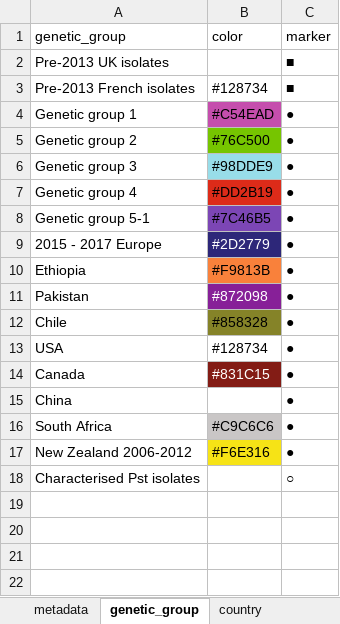
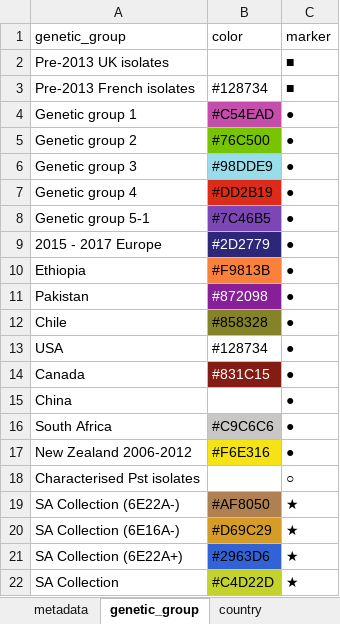
Before and after one commit to SaundersLab/marple, an Excel workbook: resources/pst/pst_sample_metadata.xlsx, sheet genetic_group, drawn as a sheet; values as stored, in another font and other column widths than the file's, no borders; the diff names each change by its address in the sheet, - before the commit and + after, or states it on an @@ line.

```diff
--- a/resources/pst/pst_sample_metadata.xlsx (sheet genetic_group)
+++ b/resources/pst/pst_sample_metadata.xlsx (sheet genetic_group)
+row 19: SA Collection (6E22A-) | #AF8050 | ★
+row 20: SA Collection (6E16A-) | #D69C29 | ★
+row 21: SA Collection (6E22A+) | #2963D6 | ★
+row 22: SA Collection | #C4D22D | ★
```
Also changed, not shown: sheet metadata, sheet nextstrain_group, 1 other file.
